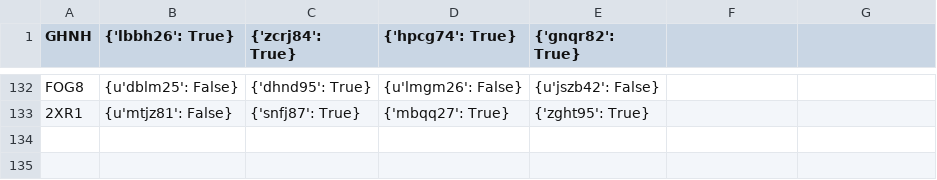
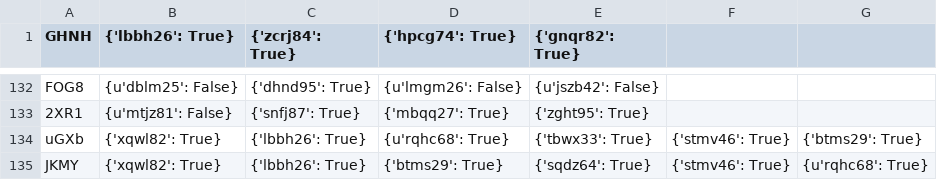
Before and after one commit to Spiruel/GreyCollegeFamilyTree, a CSV file: registrations.csv, drawn as a sheet; only a part is shown, gaps mark what is left out.

```diff
--- a/registrations.csv
+++ b/registrations.csv
@@ -133 +133,3 @@ FOG8,{u'dblm25': False},{'dhnd95': True},{u'lmgm26': False},{u'jszb42': False}
 2XR1,{u'mtjz81': False},{'snfj87': True},{'mbqq27': True},{'zght95': True}
+uGXb,{'xqwl82': True},{'lbbh26': True},{u'rqhc68': True},{'tbwx33': True},{'stmv46': True},{'btms29': True}
+JKMY,{'xqwl82': True},{'lbbh26': True},{'btms29': True},{'sqdz64': True},{'stmv46': True},{u'rqhc68': True}
```
Also changed, not shown: families.csv, 3 other files.
